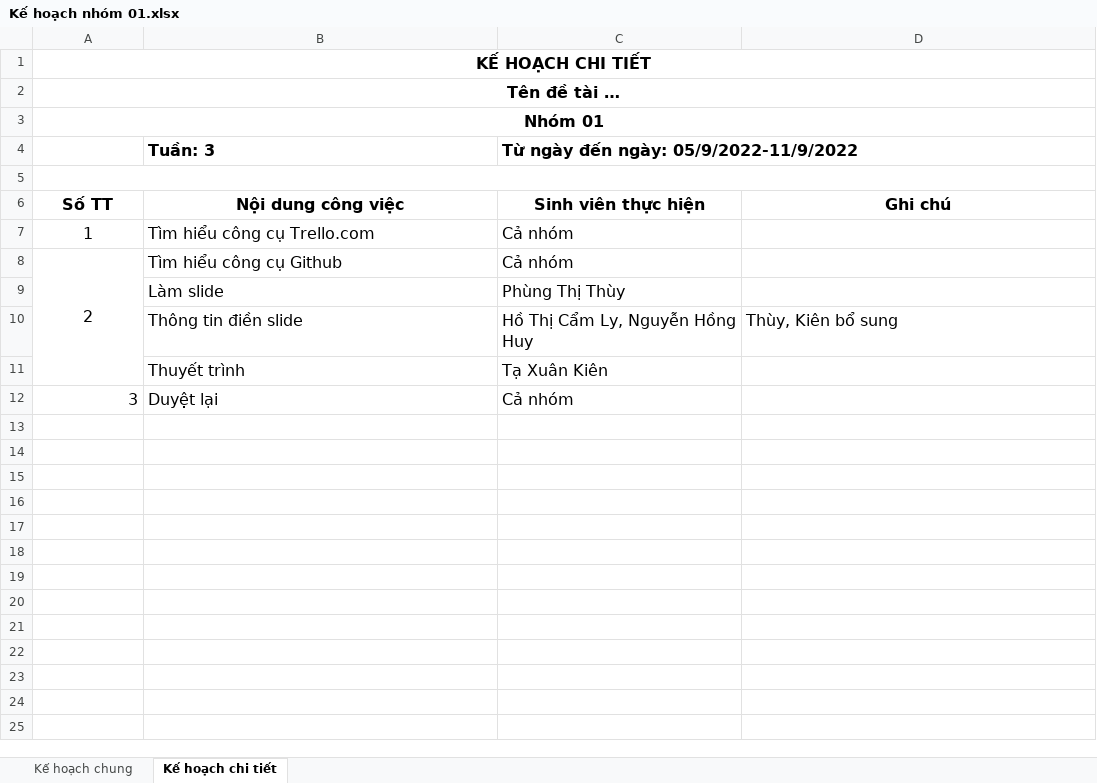
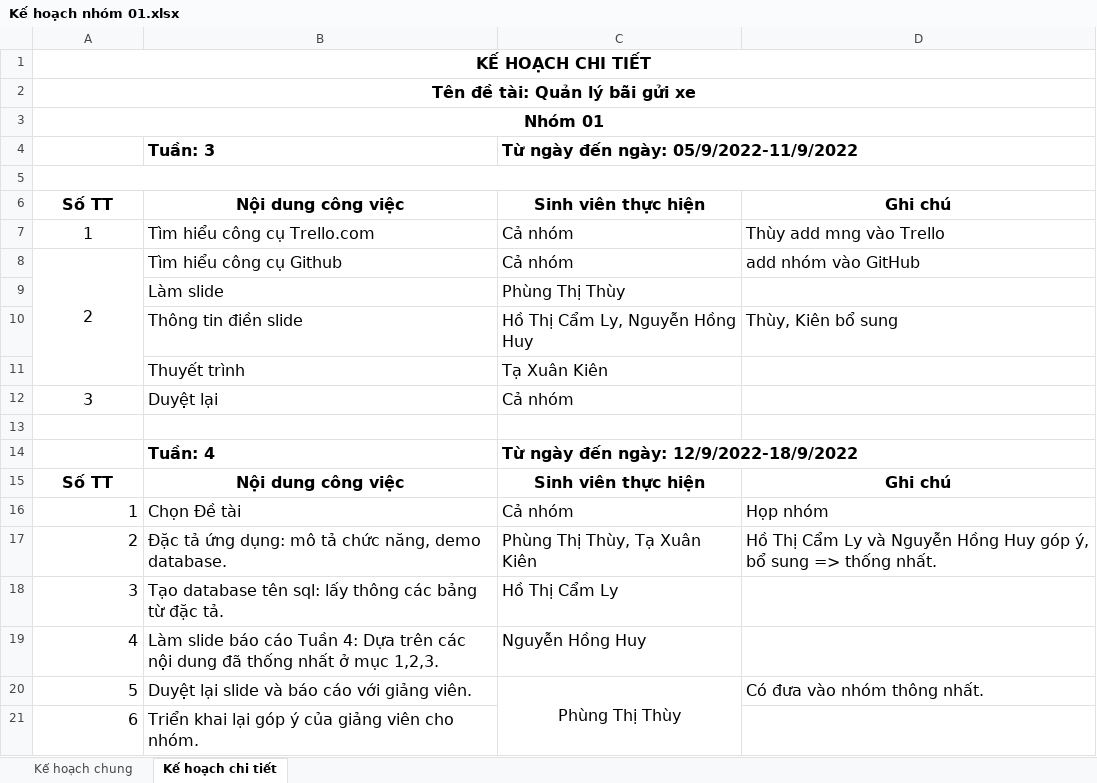
Before and after one commit to thuypt102/Practice-teamwork-01, an Excel workbook: Kế hoạch nhóm 01.xlsx, sheet Kế hoạch chi tiết, drawn as a sheet; values as stored, in another font and other column widths than the file's, no borders; the diff names each change by its address in the sheet, - before the commit and + after, or states it on an @@ line.

Commit message:
Update Kế hoạch nhóm 01.xlsx

```diff
--- a/Kế hoạch nhóm 01.xlsx (sheet Kế hoạch chi tiết)
+++ b/Kế hoạch nhóm 01.xlsx (sheet Kế hoạch chi tiết)
-A2: Tên đề tài …
+A2: Tên đề tài: Quản lý bãi gửi xe
-D7: (empty)
+D7: Thùy add mng vào Trello
-D8: (empty)
+D8: add nhóm vào GitHub
-A12 alignment: right
+A12 alignment: center
+row 13: (empty)
+row 14:  | Tuần: 4 | Từ ngày đến ngày: 12/9/2022-18/9/2022
+row 15: Số TT | Nội dung công việc | Sinh viên thực hiện | Ghi chú
+row 16: 1 | Chọn Đề tài | Cả nhóm | Họp nhóm
+row 17: 2 | Đặc tả ứng dụng: mô tả chức năng, demo database. | Phùng Thị Thùy, Tạ Xuân Kiên | Hồ Thị Cẩm Ly và Nguyễn Hồng Huy góp ý, bổ sung => thống nhất.
+row 18: 3 | Tạo database tên sql: lấy thông các bảng từ đặc tả. | Hồ Thị Cẩm Ly
+row 19: 4 | Làm slide báo cáo Tuần 4: Dựa trên các nội dung đã thống nhất ở mục 1,2,3. | Nguyễn Hồng Huy
+row 20: 5 | Duyệt lại slide và báo cáo với giảng viên. | Phùng Thị Thùy | Có đưa vào nhóm thông nhất.
+row 21: 6 | Triển khai lại góp ý của giảng viên cho nhóm.
```
Also changed, not shown: sheet Kế hoạch chung.
